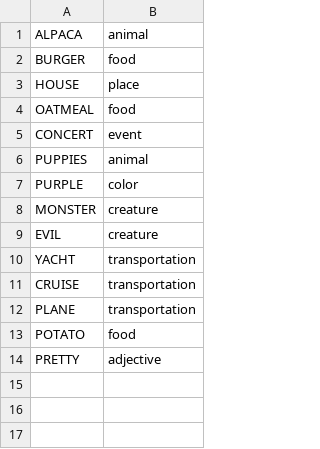
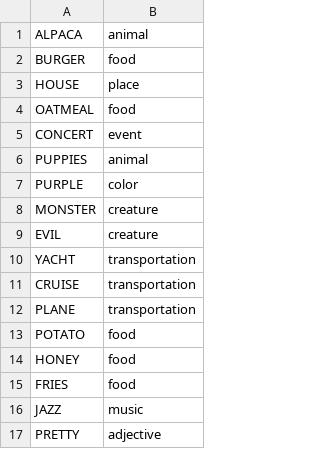
Before and after one commit to Marvel0usx/GameHub, a CSV file: phase2/app/src/main/res/raw/easy_word.csv, drawn as a sheet.

Commit message:
Added a word bank for moderate level for hang man

```diff
--- a/phase2/app/src/main/res/raw/easy_word.csv
+++ b/phase2/app/src/main/res/raw/easy_word.csv
@@ -13,2 +13,5 @@ PLANE,transportation
 POTATO,food
+HONEY,food
+FRIES,food
+JAZZ,music
 PRETTY,adjective
```
Also changed, not shown: 3 other files.
